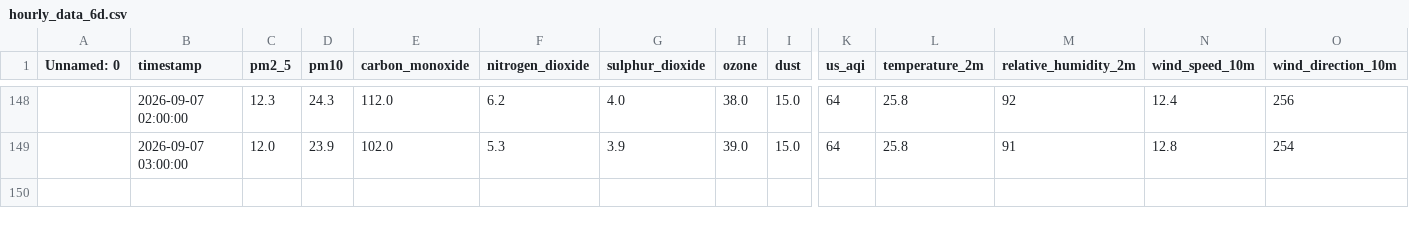
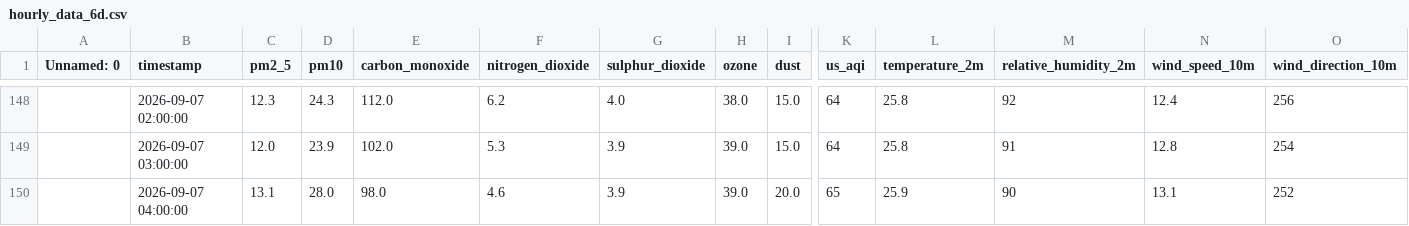
Before and after one commit to SyedAnasAzim/AQI-prediction, a CSV file: data/hourly_data_6d.csv, drawn as a sheet; only a part is shown, gaps mark what is left out; rows hold the shown columns only; the diff names each change by its address in the sheet, - before the commit and + after, or states it on an @@ line.

Commit message:
hourly data update: update data_6d.csv

```diff
--- a/data/hourly_data_6d.csv
+++ b/data/hourly_data_6d.csv
+row 150:  | 2026-09-07 04:00:00 | 13.1 | 28.0 | 98.0 | 4.6 | 3.9 | 39.0 | 20.0 | 65 | 25.9 | 90 | 13.1 | 252
```
